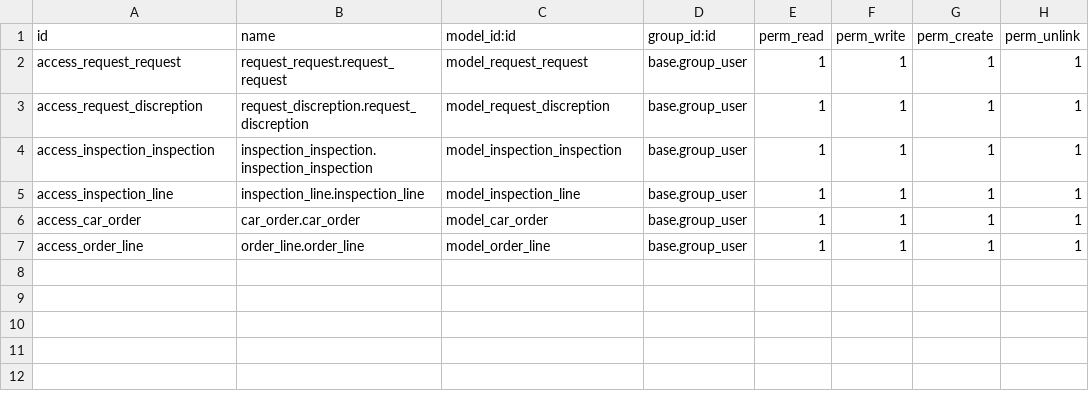
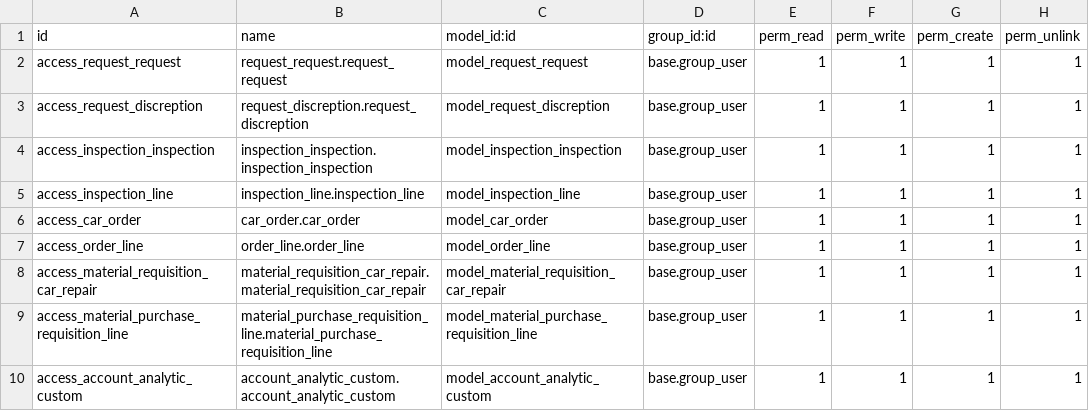
Before and after one commit to a7med-7amdy/ElNasr-com, a CSV file: car_maintenance/security/ir.model.access.csv, drawn as a sheet.

```diff
--- a/car_maintenance/security/ir.model.access.csv
+++ b/car_maintenance/security/ir.model.access.csv
@@ -7 +7,4 @@ access_car_order,car_order.car_order,model_car_order,base.group_user,1,1,1,1
 access_order_line,order_line.order_line,model_order_line,base.group_user,1,1,1,1
+access_material_requisition_car_repair,material_requisition_car_repair.material_requisition_car_repair,model_material_requisition_car_repair,base.group_user,1,1,1,1
+access_material_purchase_requisition_line,material_purchase_requisition_line.material_purchase_requisition_line,model_material_purchase_requisition_line,base.group_user,1,1,1,1
+access_account_analytic_custom,account_analytic_custom.account_analytic_custom,model_account_analytic_custom,base.group_user,1,1,1,1
```
Also changed, not shown: 13 other files.
